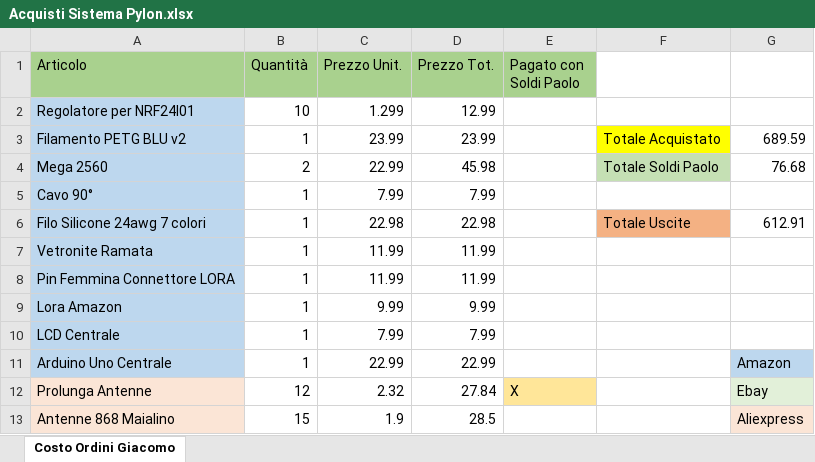
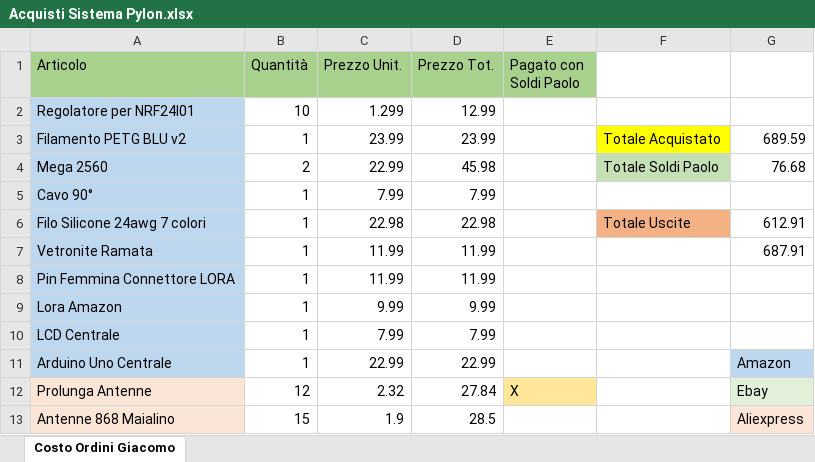
Before and after one commit to giachy96/Sistema_Pylon, an Excel workbook: Acquisti Sistema Pylon.xlsx, sheet Costo Ordini Giacomo, drawn as a sheet; only a part is shown; values as stored, in another font and other column widths than the file's, no borders; conditional formats not drawn; the diff names each change by its address in the sheet, - before the commit and + after, or states it on an @@ line.

```diff
--- a/Acquisti Sistema Pylon.xlsx (sheet Costo Ordini Giacomo)
+++ b/Acquisti Sistema Pylon.xlsx (sheet Costo Ordini Giacomo)
-G7: (empty)
+G7: 687.91
```
Also changed, not shown: Acquisti Sistema Pylon - Unito.xlsx.
